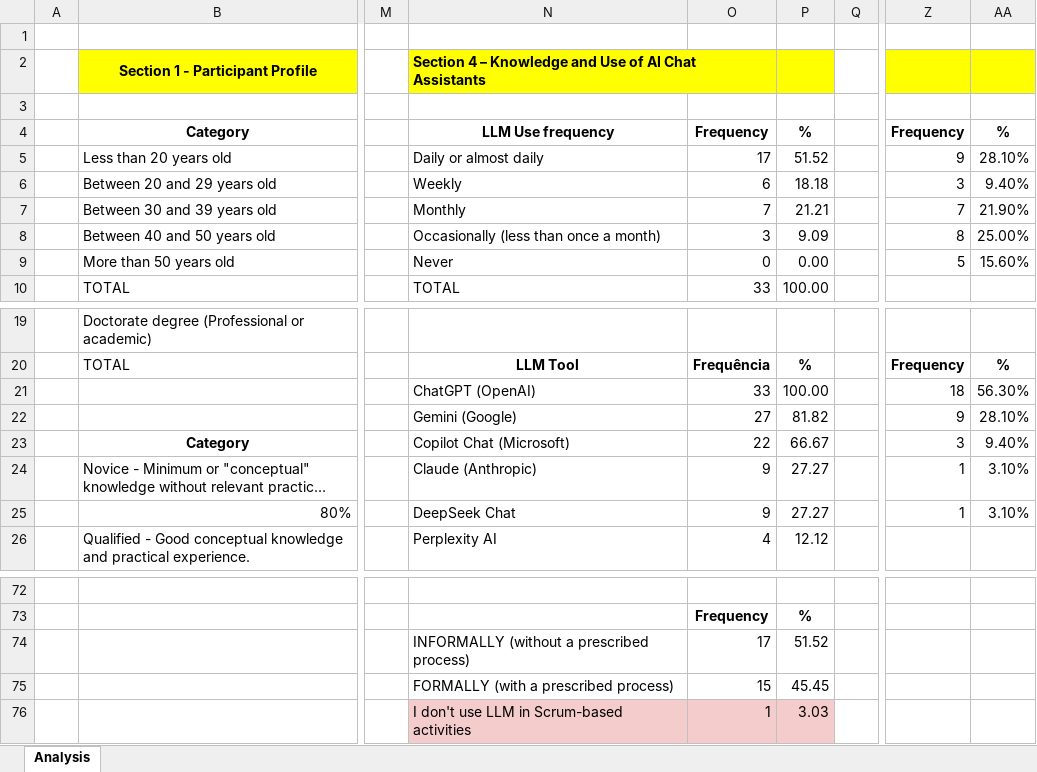
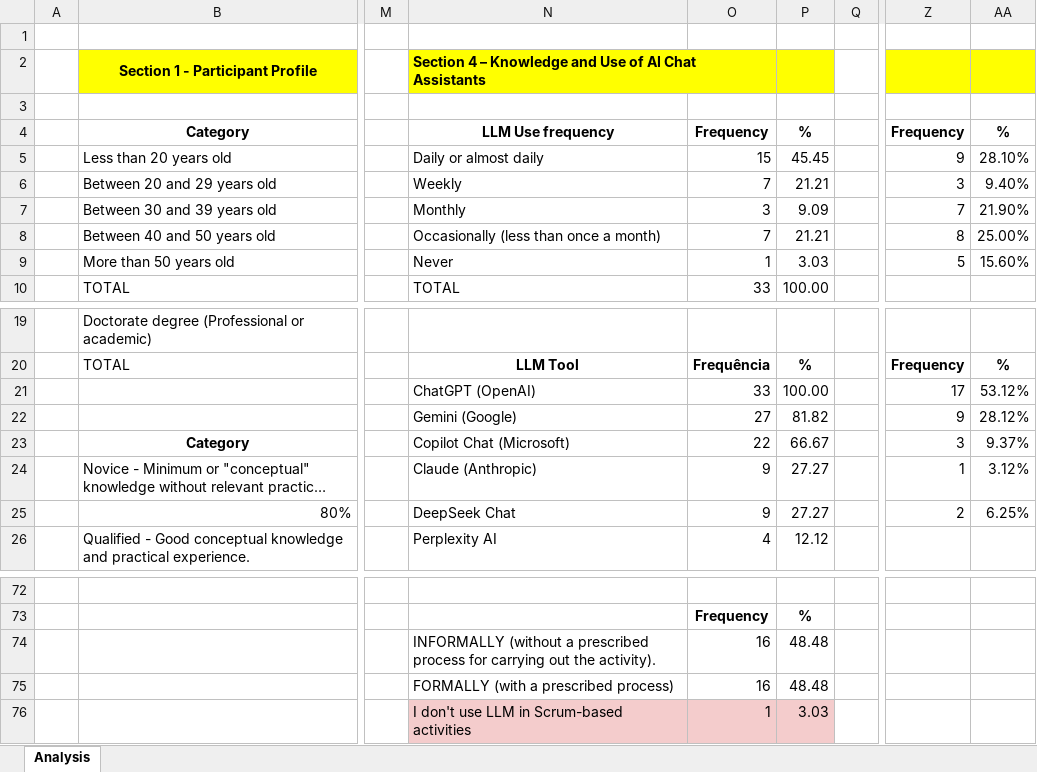
Before and after one commit to Ilusinusmate/surveyxp26, an Excel workbook: data/analysis.xlsx, sheet Analysis, drawn as a sheet; only a part is shown, gaps mark what is left out; long unchanged cells end in …; values as stored, in another font and other column widths than the file's, no borders; the diff names each change by its address in the sheet, - before the commit and + after, or states it on an @@ line.

Commit message:
Add questionnaire PDF and update analysis data

```diff
--- a/data/analysis.xlsx (sheet Analysis)
+++ b/data/analysis.xlsx (sheet Analysis)
-O5: 17
+O5: 15
-P5: 51.52
+P5: 45.45
-O6: 6
+O6: 7
-P6: 18.18
+P6: 21.21
-O7: 7
+O7: 3
-P7: 21.21
+P7: 9.09
-O8: 3
+O8: 7
-P8: 9.09
+P8: 21.21
-O9: 0
+O9: 1
-P9: 0.00
+P9: 3.03
-Z21: 18
+Z21: 17
-AA21: 56.30%
+AA21: 53.12%
-AA22: 28.10%
+AA22: 28.12%
-AA23: 9.40%
+AA23: 9.37%
-AA24: 3.10%
+AA24: 3.12%
-Z25: 1
+Z25: 2
-AA25: 3.10%
+AA25: 6.25%
-N74: …a prescribed process)
+N74: …a prescribed process for carrying out the activity).
-O74: 17
+O74: 16
-P74: 51.52
+P74: 48.48
-O75: 15
+O75: 16
-P75: 45.45
+P75: 48.48
```
Also changed, not shown: 3 other files.
